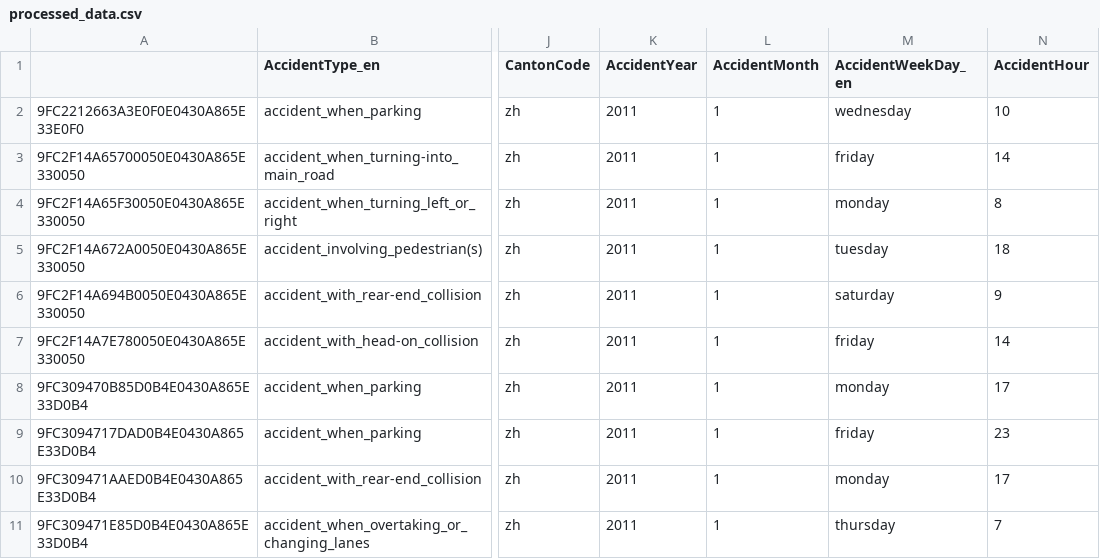
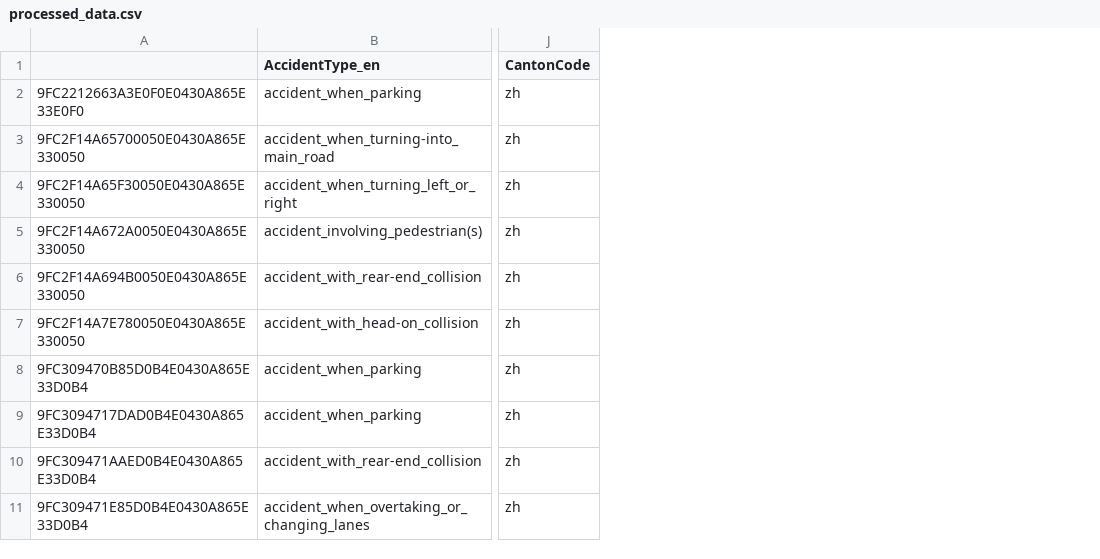
Before and after one commit to nilsrechberger/mscids-mpm02-project, a CSV file: data/processed/processed_data.csv, drawn as a sheet; only a part is shown, gaps mark what is left out; the diff names each change by its address in the sheet, - before the commit and + after, or states it on an @@ line.

Commit message:
data: update

```diff
--- a/data/processed/processed_data.csv
+++ b/data/processed/processed_data.csv
-column K (AccidentYear), rows 2-11: all 2011
-column L (AccidentMonth), rows 2-11: all 1
-column M (AccidentWeekDay_en), rows 2-11: wednesday | friday | monday | tuesday | saturday | friday | monday | friday | monday | thursday
-column N (AccidentHour), rows 2-11: 10 | 14 | 8 | 18 | 9 | 14 | 17 | 23 | 17 | 7
```
